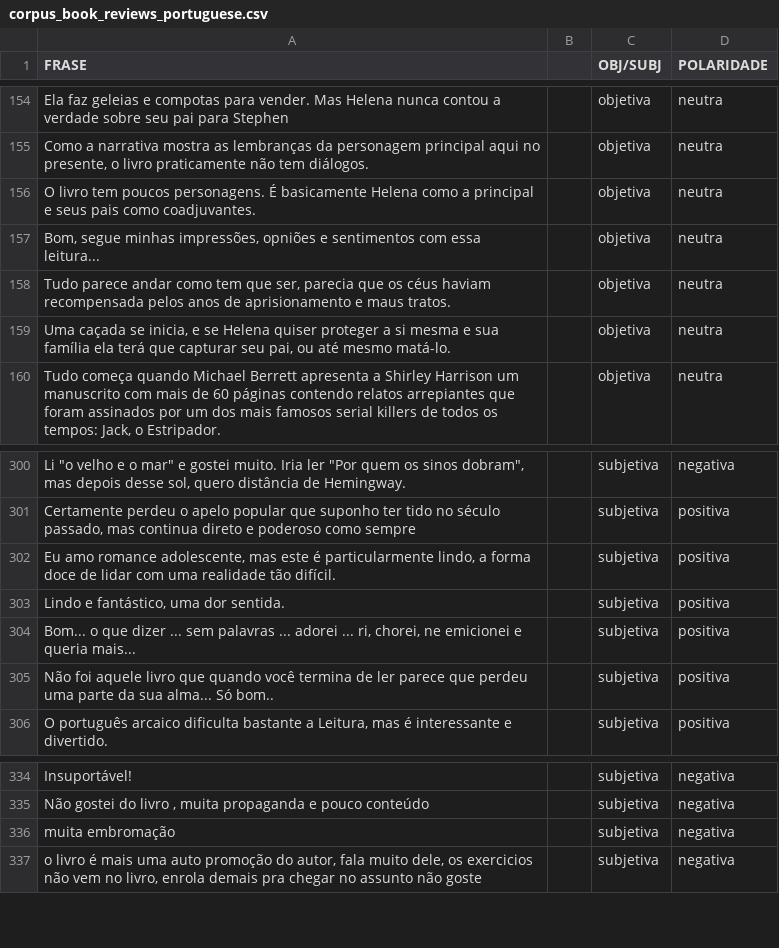
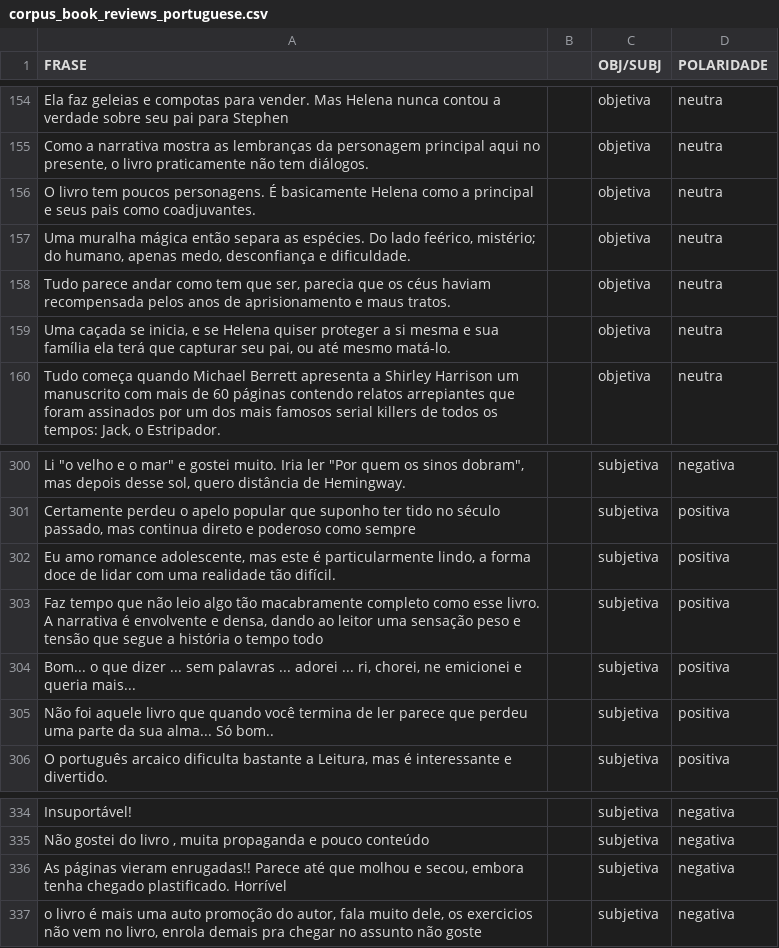
Before and after one commit to Lubelisa/Natural-Linguage-Processing, a CSV file: Corpus of Book Reviews/corpus_book_reviews_portuguese.csv, drawn as a sheet; only a part is shown, gaps mark what is left out; the diff covers the shown part only; the diff names each change by its address in the sheet, - before the commit and + after, or states it on an @@ line.

```diff
--- a/Corpus of Book Reviews/corpus_book_reviews_portuguese.csv
+++ b/Corpus of Book Reviews/corpus_book_reviews_portuguese.csv
-A157 (FRASE): Bom, segue minhas impressões, opniões e sentimentos com essa leitura...
+A157 (FRASE): Uma muralha mágica então separa as espécies. Do lado feérico, mistério; do humano, apenas medo, desconfiança e dificuldade.
-A303 (FRASE): Lindo e fantástico, uma dor sentida.
+A303 (FRASE): Faz tempo que não leio algo tão macabramente completo como esse livro. A narrativa é envolvente e densa, dando ao leitor uma sensação peso e tensão que segue a história o tempo todo
-A336 (FRASE): muita embromação
+A336 (FRASE): As páginas vieram enrugadas!! Parece até que molhou e secou, embora tenha chegado plastificado. Horrível
```
Also changed, not shown: 18 edited cells elsewhere in this file, 9 other files.
